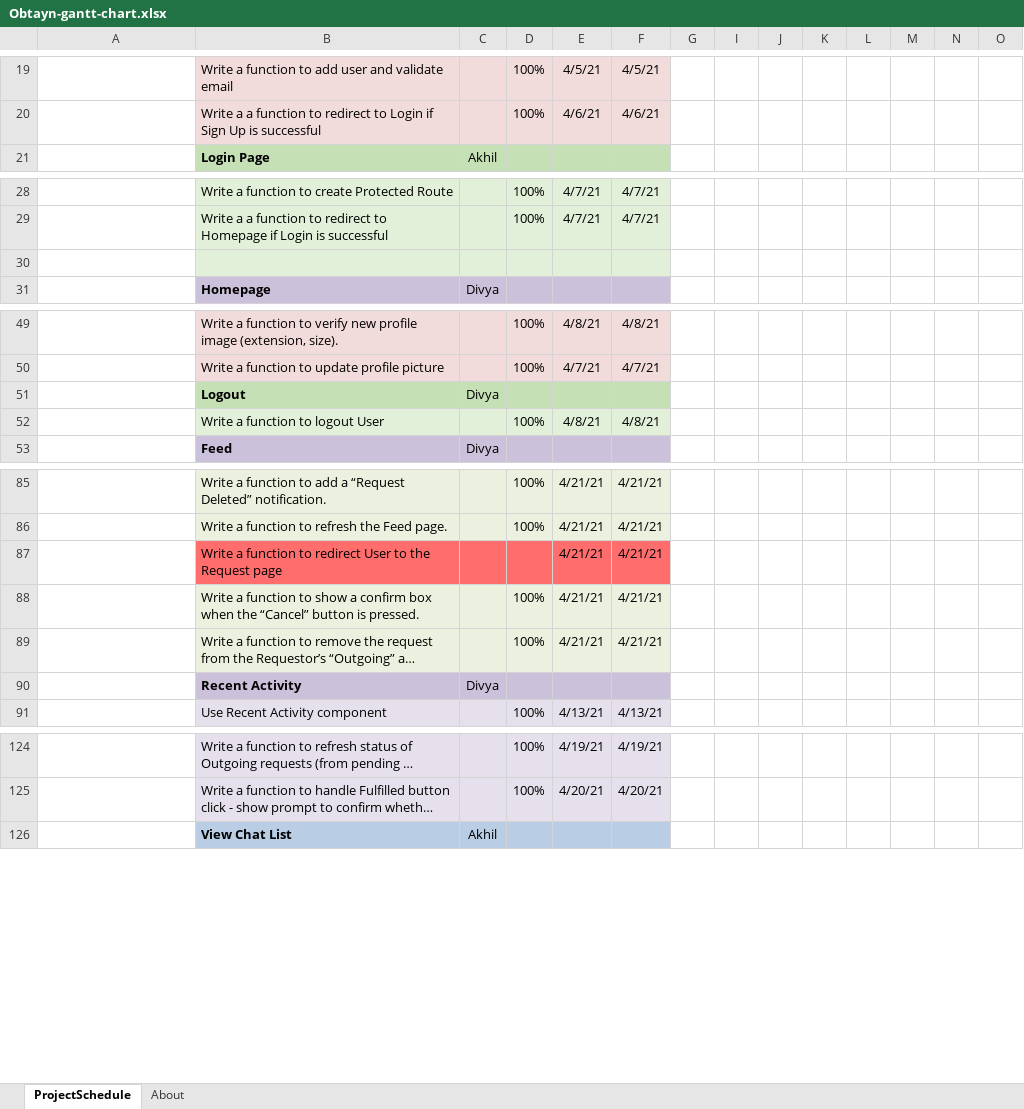
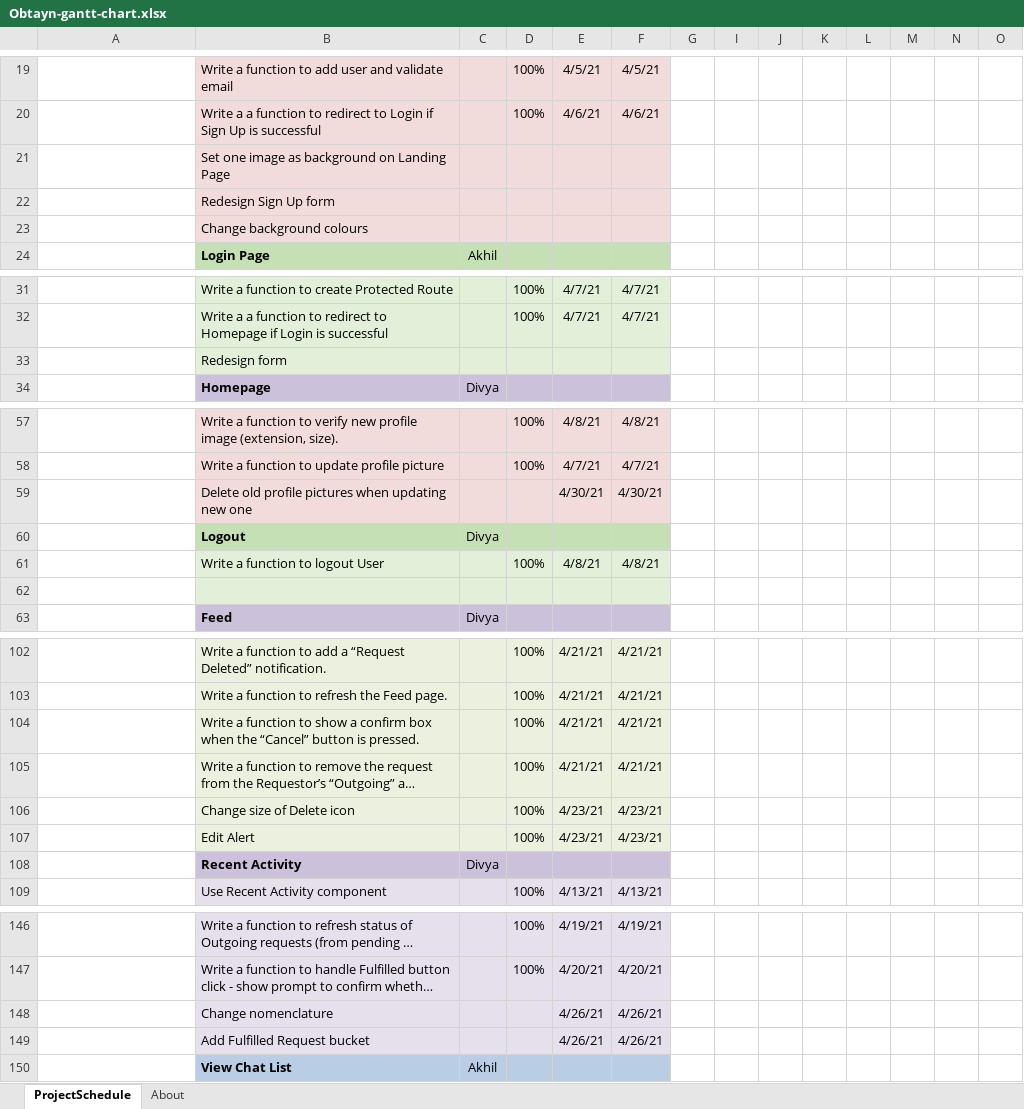
Before and after one commit to akhil-suresh31/Obtayn, an Excel workbook: Documentation/Obtayn-gantt-chart.xlsx, sheet ProjectSchedule, drawn as a sheet; only a part is shown, gaps mark what is left out; long unchanged cells end in …; values as stored, in another font and other column widths than the file's, no borders; conditional formats not drawn; removed rows and columns are numbered as before the commit, all else as after; rows hold the shown columns only; the diff covers the shown part only; the diff names each change by its address in the sheet, - before the commit and + after, or states it on an @@ line.

```diff
--- a/Documentation/Obtayn-gantt-chart.xlsx (sheet ProjectSchedule)
+++ b/Documentation/Obtayn-gantt-chart.xlsx (sheet ProjectSchedule)
+row 21:  | Set one image as background on Landing Page
+row 22:  | Redesign Sign Up form
+row 23:  | Change background colours
-B33: (empty)
+B33: Redesign form
+row 59:  | Delete old profile pictures when updating new one |  |  | 4/30/21 | 4/30/21
+row 62: (empty)
-row 87:  | Write a function to redirect User to the Request page |  |  | 4/21/21 | 4/21/21
+row 106:  | Change size of Delete icon |  | 100% | 4/23/21 | 4/23/21
+row 107:  | Edit Alert |  | 100% | 4/23/21 | 4/23/21
+row 148:  | Change nomenclature |  |  | 4/26/21 | 4/26/21
+row 149:  | Add Fulfilled Request bucket |  |  | 4/26/21 | 4/26/21
```
Also changed, not shown: 27 added rows, 2 removed rows and 4 edited cells elsewhere in this sheet, charts or pictures, 1 other file.
